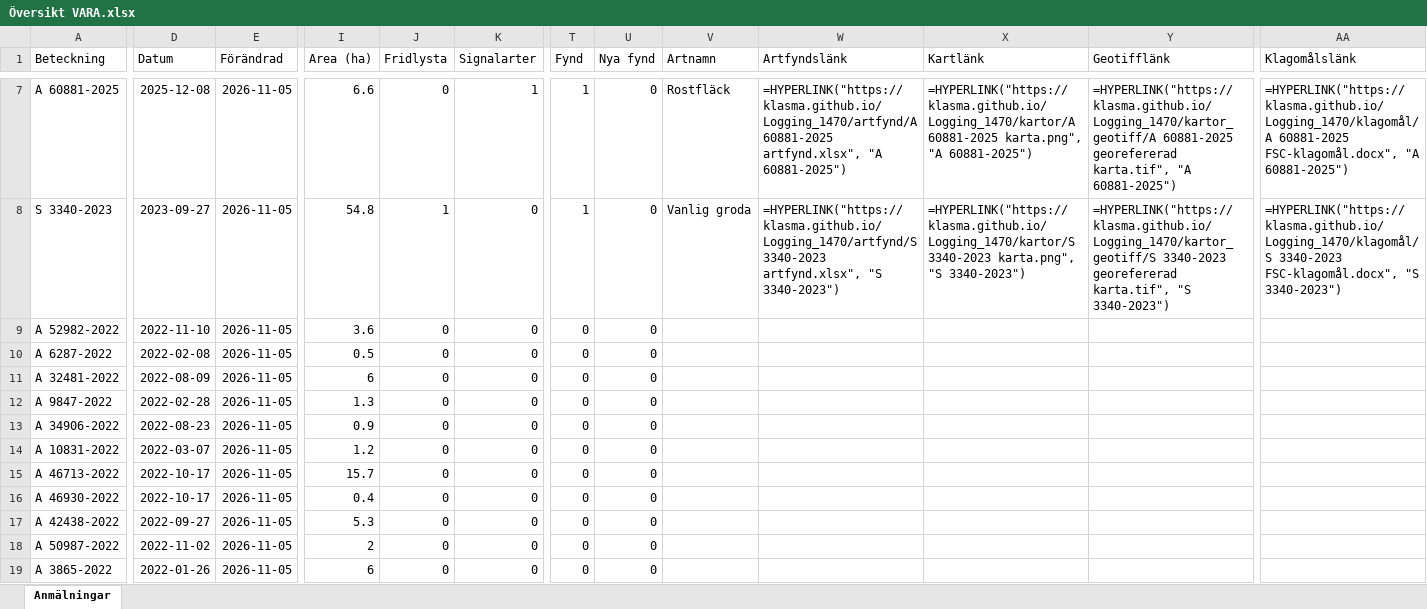
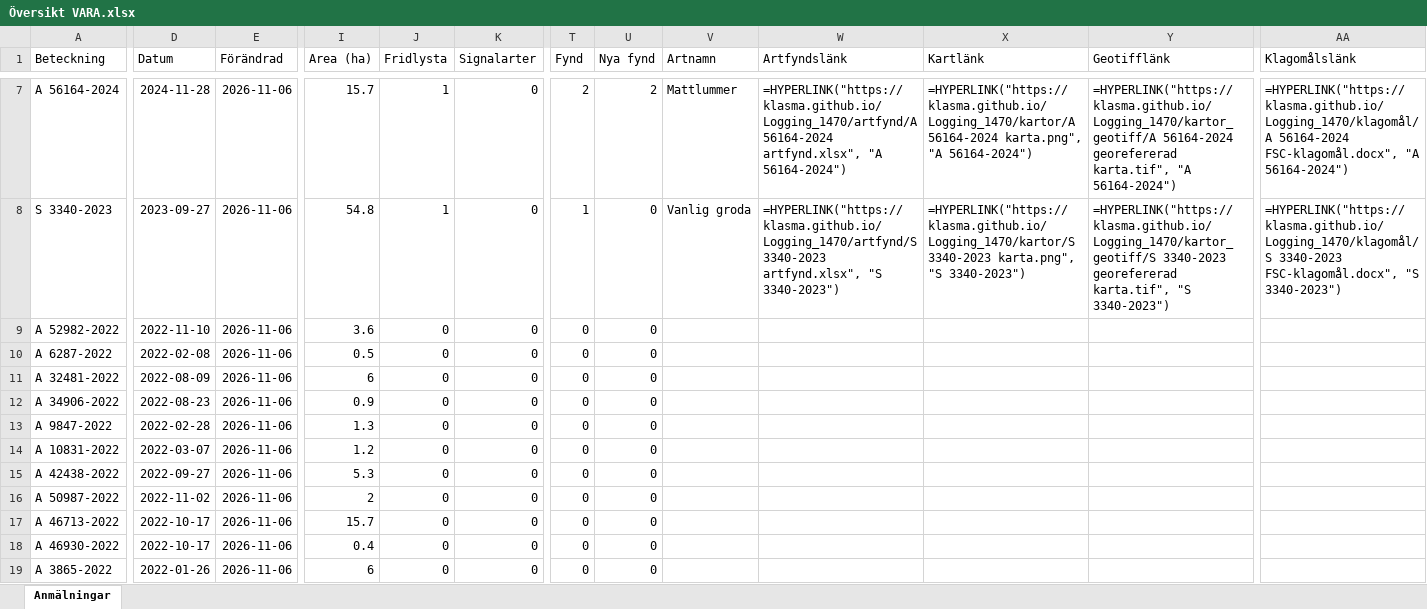
Before and after one commit to klasma/Logging_1470, an Excel workbook: Översikt VARA.xlsx, sheet Anmälningar, drawn as a sheet; only a part is shown, gaps mark what is left out; values as stored, in another font and other column widths than the file's, no borders; formulas without a stored value are shown as written; the diff covers the shown part only; the diff names each change by its address in the sheet, - before the commit and + after, or states it on an @@ line.

```diff
--- a/Översikt VARA.xlsx (sheet Anmälningar)
+++ b/Översikt VARA.xlsx (sheet Anmälningar)
-A7 (Beteckning): A 60881-2025
+A7 (Beteckning): A 56164-2024
-D7 (Datum): 2025-12-08
+D7 (Datum): 2024-11-28
-E7:E19 (Förändrad): 2026-11-05
+E7:E19 (Förändrad): 2026-11-06
-I7 (Area (ha)): 6.6
+I7 (Area (ha)): 15.7
-J7 (Fridlysta): 0
+J7 (Fridlysta): 1
-K7 (Signalarter): 1
+K7 (Signalarter): 0
-T7 (Fynd): 1
+T7 (Fynd): 2
-U7 (Nya fynd): 0
+U7 (Nya fynd): 2
-V7 (Artnamn): Rostfläck
+V7 (Artnamn): Mattlummer
-W7 (Artfyndslänk): =HYPERLINK("https://klasma.github.io/Logging_1470/artfynd/A 60881-2025 artfynd.xlsx", "A 60881-2025")
+W7 (Artfyndslänk): =HYPERLINK("https://klasma.github.io/Logging_1470/artfynd/A 56164-2024 artfynd.xlsx", "A 56164-2024")
-X7 (Kartlänk): =HYPERLINK("https://klasma.github.io/Logging_1470/kartor/A 60881-2025 karta.png", "A 60881-2025")
+X7 (Kartlänk): =HYPERLINK("https://klasma.github.io/Logging_1470/kartor/A 56164-2024 karta.png", "A 56164-2024")
-Y7 (Geotifflänk): =HYPERLINK("https://klasma.github.io/Logging_1470/kartor_geotiff/A 60881-2025 georefererad karta.tif", "A 60881-2025")
+Y7 (Geotifflänk): =HYPERLINK("https://klasma.github.io/Logging_1470/kartor_geotiff/A 56164-2024 georefererad karta.tif", "A 56164-2024")
-AA7 (Klagomålslänk): =HYPERLINK("https://klasma.github.io/Logging_1470/klagomål/A 60881-2025 FSC-klagomål.docx", "A 60881-2025")
+AA7 (Klagomålslänk): =HYPERLINK("https://klasma.github.io/Logging_1470/klagomål/A 56164-2024 FSC-klagomål.docx", "A 56164-2024")
-A12 (Beteckning): A 9847-2022
+A12 (Beteckning): A 34906-2022
-D12 (Datum): 2022-02-28
+D12 (Datum): 2022-08-23
-I12 (Area (ha)): 1.3
+I12 (Area (ha)): 0.9
-A13 (Beteckning): A 34906-2022
+A13 (Beteckning): A 9847-2022
-D13 (Datum): 2022-08-23
+D13 (Datum): 2022-02-28
-I13 (Area (ha)): 0.9
+I13 (Area (ha)): 1.3
-A15 (Beteckning): A 46713-2022
+A15 (Beteckning): A 42438-2022
-D15 (Datum): 2022-10-17
+D15 (Datum): 2022-09-27
-I15 (Area (ha)): 15.7
+I15 (Area (ha)): 5.3
-A16 (Beteckning): A 46930-2022
+A16 (Beteckning): A 50987-2022
-D16 (Datum): 2022-10-17
+D16 (Datum): 2022-11-02
-I16 (Area (ha)): 0.4
+I16 (Area (ha)): 2
-A17 (Beteckning): A 42438-2022
+A17 (Beteckning): A 46713-2022
-D17 (Datum): 2022-09-27
+D17 (Datum): 2022-10-17
-I17 (Area (ha)): 5.3
+I17 (Area (ha)): 15.7
-A18 (Beteckning): A 50987-2022
+A18 (Beteckning): A 46930-2022
-D18 (Datum): 2022-11-02
+D18 (Datum): 2022-10-17
-I18 (Area (ha)): 2
+I18 (Area (ha)): 0.4
```
Also changed, not shown: 1054 edited cells elsewhere in this sheet, artfynd/A 11270-2025 artfynd.xlsx, artfynd/A 33920-2026 artfynd.xlsx, 36 other files.
